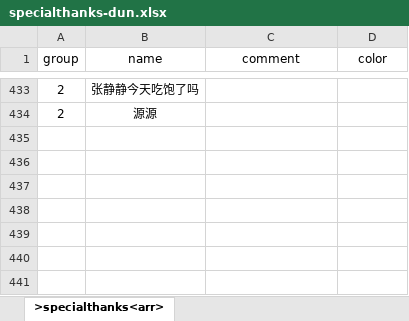
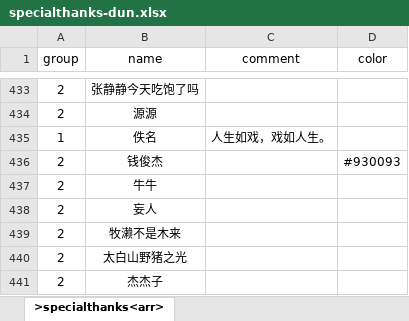
Before and after one commit to VickScarlet/lifeRestart, an Excel workbook: data/specialthanks-dun.xlsx, sheet >specialthanks<arr>, drawn as a sheet; only a part is shown, gaps mark what is left out; values as stored, in another font and other column widths than the file's, no borders; the diff names each change by its address in the sheet, - before the commit and + after, or states it on an @@ line.

Commit message:
update specialthanks

```diff
--- a/data/specialthanks-dun.xlsx (sheet >specialthanks<arr>)
+++ b/data/specialthanks-dun.xlsx (sheet >specialthanks<arr>)
+row 435: 1 | 佚名 | 人生如戏，戏如人生。
+row 436: 2 | 钱俊杰 |  | #930093
+row 437: 2 | 牛牛
+row 438: 2 | 妄人
+row 439: 2 | 牧濑不是木来
+row 440: 2 | 太白山野猪之光
+row 441: 2 | 杰杰子
```
Also changed, not shown: 1 other file.
